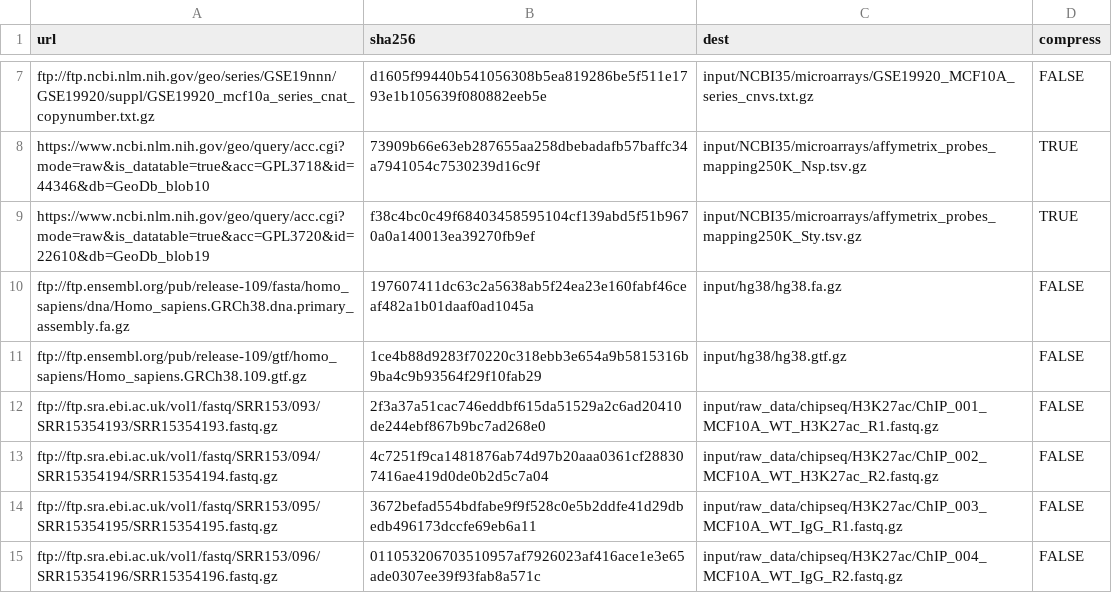
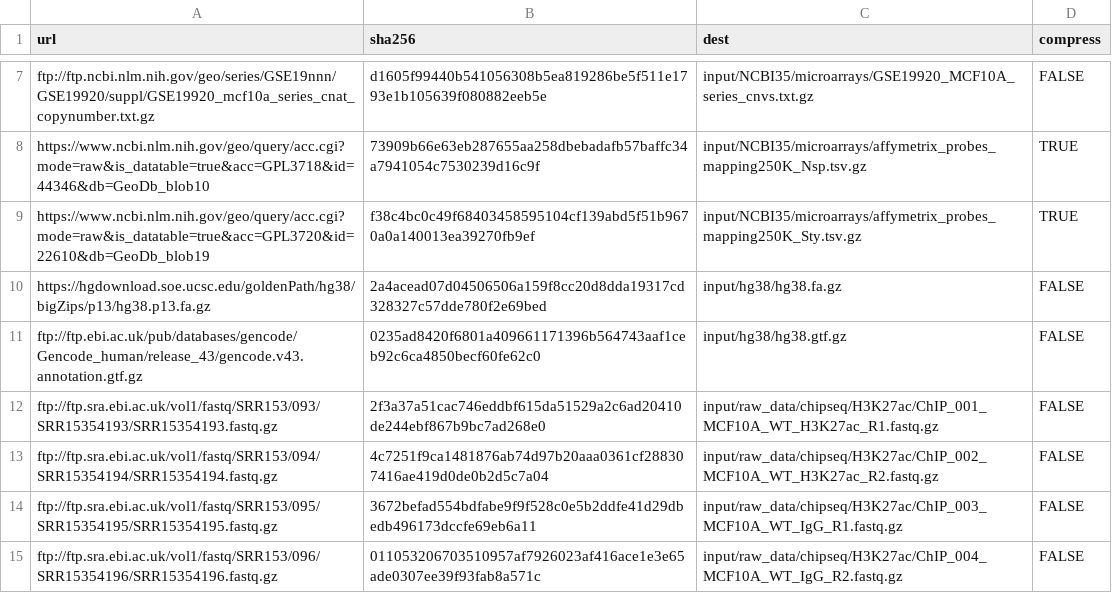
Before and after one commit to paulsengroup/2022-mcf10a-cancer-progression, a TSV file: data/downloads.tsv, drawn as a sheet; only a part is shown, gaps mark what is left out.

Commit message:
Use GTF from Gencode v43 instead of Ensembl v109

```diff
--- a/data/downloads.tsv
+++ b/data/downloads.tsv
@@ -9,4 +9,4 @@ https://www.ncbi.nlm.nih.gov/geo/query/acc.cgi?mode=raw&is_datatable=true&acc=GP
 https://www.ncbi.nlm.nih.gov/geo/query/acc.cgi?mode=raw&is_datatable=true&acc=GPL3720&id=22610&db=GeoDb_blob19	f38c4bc0c49f68403458595104cf139abd5f51b9670a0a140013ea39270fb9ef	input/NCBI35/microarrays/affymetrix_probes_mapping250K_Sty.tsv.gz	TRUE
-ftp://ftp.ensembl.org/pub/release-109/fasta/homo_sapiens/dna/Homo_sapiens.GRCh38.dna.primary_assembly.fa.gz	197607411dc63c2a5638ab5f24ea23e160fabf46ceaf482a1b01daaf0ad1045a	input/hg38/hg38.fa.gz	FALSE
-ftp://ftp.ensembl.org/pub/release-109/gtf/homo_sapiens/Homo_sapiens.GRCh38.109.gtf.gz	1ce4b88d9283f70220c318ebb3e654a9b5815316b9ba4c9b93564f29f10fab29	input/hg38/hg38.gtf.gz	FALSE
+https://hgdownload.soe.ucsc.edu/goldenPath/hg38/bigZips/p13/hg38.p13.fa.gz	2a4acead07d04506506a159f8cc20d8dda19317cd328327c57dde780f2e69bed	input/hg38/hg38.fa.gz	FALSE
+ftp://ftp.ebi.ac.uk/pub/databases/gencode/Gencode_human/release_43/gencode.v43.annotation.gtf.gz	0235ad8420f6801a409661171396b564743aaf1ceb92c6ca4850becf60fe62c0	input/hg38/hg38.gtf.gz	FALSE
 ftp://ftp.sra.ebi.ac.uk/vol1/fastq/SRR153/093/SRR15354193/SRR15354193.fastq.gz	2f3a37a51cac746eddbf615da51529a2c6ad20410de244ebf867b9bc7ad268e0	input/raw_data/chipseq/H3K27ac/ChIP_001_MCF10A_WT_H3K27ac_R1.fastq.gz	FALSE
```
Also changed, not shown: 5 other files.
